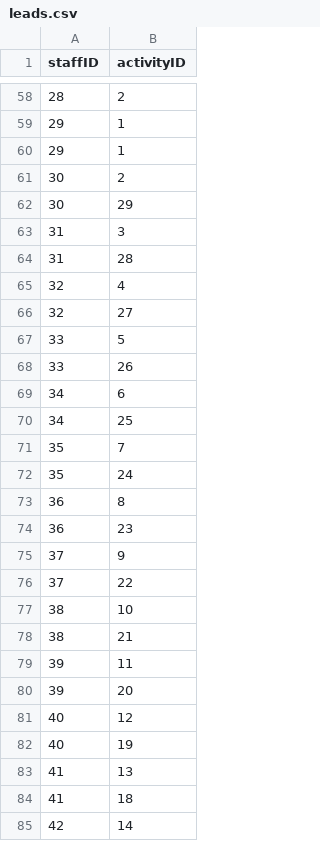
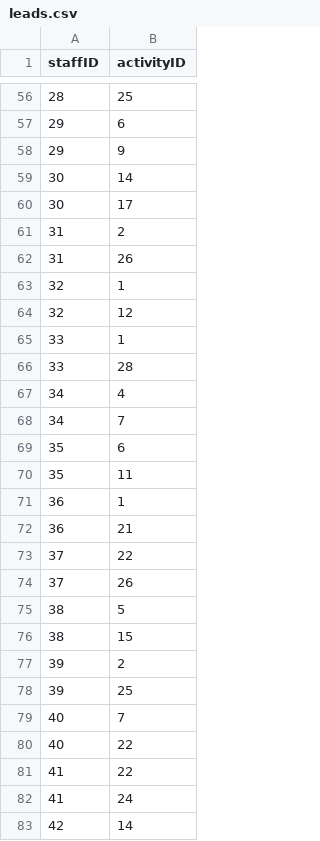
Before and after one commit to ebb351/CampScheduler, a CSV file: data/leads.csv, drawn as a sheet; only a part is shown, gaps mark what is left out; the diff covers the shown part only.

```diff
--- a/data/leads.csv
+++ b/data/leads.csv
@@ -58,28 +56,28 @@ staffID,activityID
-28,2
-29,1
-29,1
-30,2
-30,29
-31,3
-31,28
-32,4
-32,27
-33,5
-33,26
-34,6
-34,25
-35,7
-35,24
-36,8
-36,23
-37,9
+28,25
+29,6
+29,9
+30,14
+30,17
+31,2
+31,26
+32,1
+32,12
+33,1
+33,28
+34,4
+34,7
+35,6
+35,11
+36,1
+36,21
 37,22
-38,10
-38,21
-39,11
-39,20
-40,12
-40,19
-41,13
-41,18
+37,26
+38,5
+38,15
+39,2
+39,25
+40,7
+40,22
+41,22
+41,24
 42,14
```
Also changed, not shown: 1 added row, 3 removed rows and 72 edited cells elsewhere in this file, data/assists.csv.
